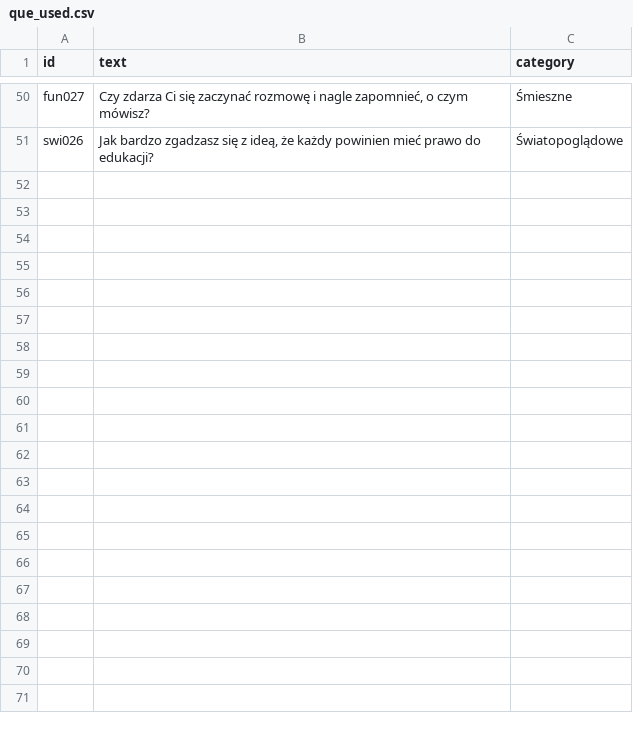
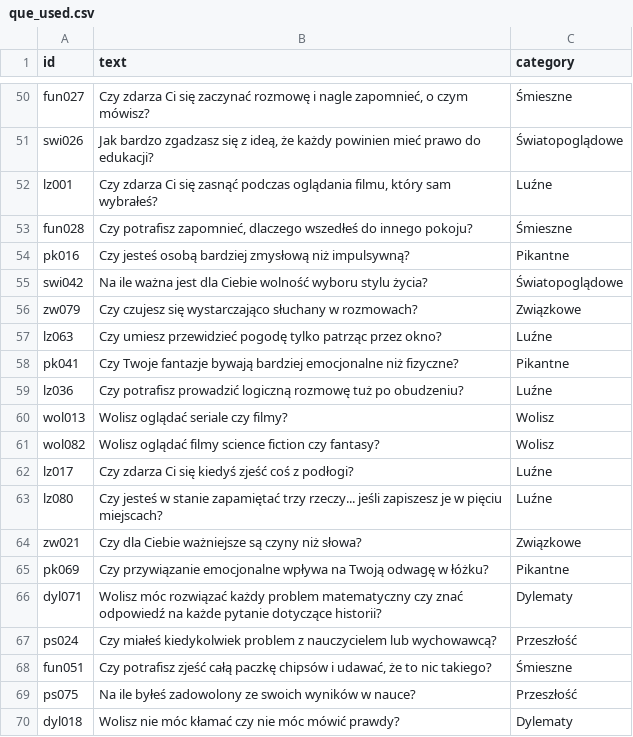
Before and after one commit to DawidS25/walidacja_pytan, a CSV file: que_used.csv, drawn as a sheet; only a part is shown, gaps mark what is left out; the diff covers the shown part only.

Commit message:
Aktualizacja pytań przez Streamlit

```diff
--- a/que_used.csv
+++ b/que_used.csv
@@ -51 +51,20 @@ fun027;Czy zdarza Ci się zaczynać rozmowę i nagle zapomnieć, o czym mówisz?
 swi026;Jak bardzo zgadzasz się z ideą, że każdy powinien mieć prawo do edukacji?;Światopoglądowe
+lz001;Czy zdarza Ci się zasnąć podczas oglądania filmu, który sam wybrałeś?;Luźne
+fun028;Czy potrafisz zapomnieć, dlaczego wszedłeś do innego pokoju?;Śmieszne
+pk016;Czy jesteś osobą bardziej zmysłową niż impulsywną?;Pikantne
+swi042;Na ile ważna jest dla Ciebie wolność wyboru stylu życia?;Światopoglądowe
+zw079;Czy czujesz się wystarczająco słuchany w rozmowach?;Związkowe
+lz063;Czy umiesz przewidzieć pogodę tylko patrząc przez okno?;Luźne
+pk041;Czy Twoje fantazje bywają bardziej emocjonalne niż fizyczne?;Pikantne
+lz036;Czy potrafisz prowadzić logiczną rozmowę tuż po obudzeniu?;Luźne
+wol013;Wolisz oglądać seriale czy filmy?;Wolisz
+wol082;Wolisz oglądać filmy science fiction czy fantasy?;Wolisz
+lz017;Czy zdarza Ci się kiedyś zjeść coś z podłogi?;Luźne
+lz080;Czy jesteś w stanie zapamiętać trzy rzeczy... jeśli zapiszesz je w pięciu miejscach?;Luźne
+zw021;Czy dla Ciebie ważniejsze są czyny niż słowa?;Związkowe
+pk069;Czy przywiązanie emocjonalne wpływa na Twoją odwagę w łóżku?;Pikantne
+dyl071;Wolisz móc rozwiązać każdy problem matematyczny czy znać odpowiedź na każde pytanie dotyczące historii?;Dylematy
+ps024;Czy miałeś kiedykolwiek problem z nauczycielem lub wychowawcą?;Przeszłość
+fun051;Czy potrafisz zjeść całą paczkę chipsów i udawać, że to nic takiego?;Śmieszne
+ps075;Na ile byłeś zadowolony ze swoich wyników w nauce?;Przeszłość
+dyl018;Wolisz nie móc kłamać czy nie móc mówić prawdy?;Dylematy
```
Also changed, not shown: 31 added rows elsewhere in this file.
